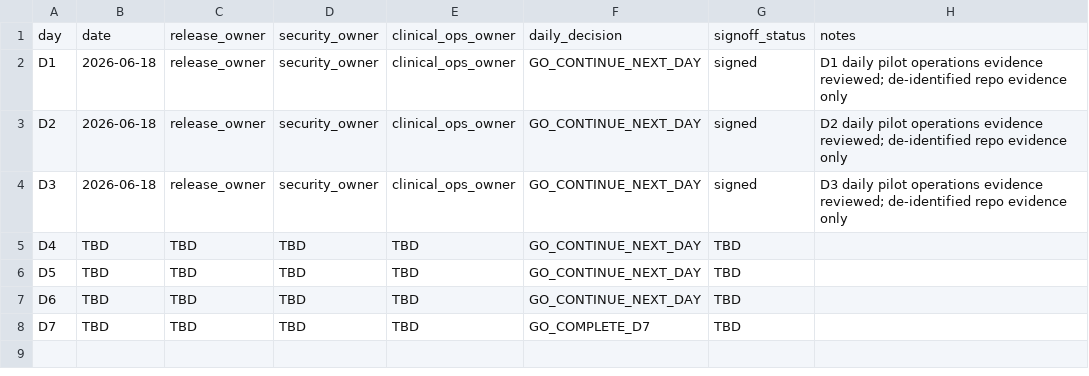
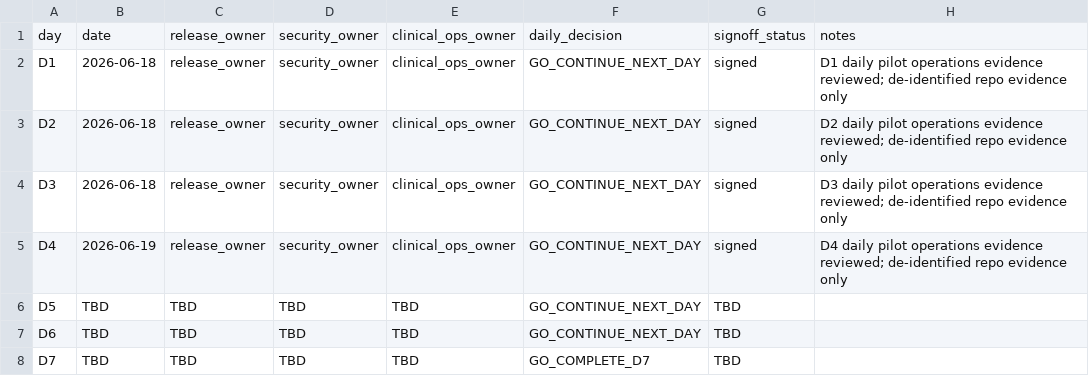
Before and after one commit to pet-med-ai/Pet-med-ai, a CSV file: docs/ops/COMMERCIAL_V1_D1_D7_DAILY_SIGNOFF.csv, drawn as a sheet.

```diff
--- a/docs/ops/COMMERCIAL_V1_D1_D7_DAILY_SIGNOFF.csv
+++ b/docs/ops/COMMERCIAL_V1_D1_D7_DAILY_SIGNOFF.csv
@@ -4,3 +4,3 @@ D2,2026-06-18,release_owner,security_owner,clinical_ops_owner,GO_CONTINUE_NEXT_D
 D3,2026-06-18,release_owner,security_owner,clinical_ops_owner,GO_CONTINUE_NEXT_DAY,signed,D3 daily pilot operations evidence reviewed; de-identified repo evidence only
-D4,TBD,TBD,TBD,TBD,GO_CONTINUE_NEXT_DAY,TBD,
+D4,2026-06-19,release_owner,security_owner,clinical_ops_owner,GO_CONTINUE_NEXT_DAY,signed,D4 daily pilot operations evidence reviewed; de-identified repo evidence only
 D5,TBD,TBD,TBD,TBD,GO_CONTINUE_NEXT_DAY,TBD,
```
Also changed, not shown: docs/ops/COMMERCIAL_V1_D1_D7_DAILY_INCIDENT_LOG.csv, docs/ops/COMMERCIAL_V1_D1_D7_DAILY_OPERATIONS_LOG_TEMPLATE.csv, 1 other file.
